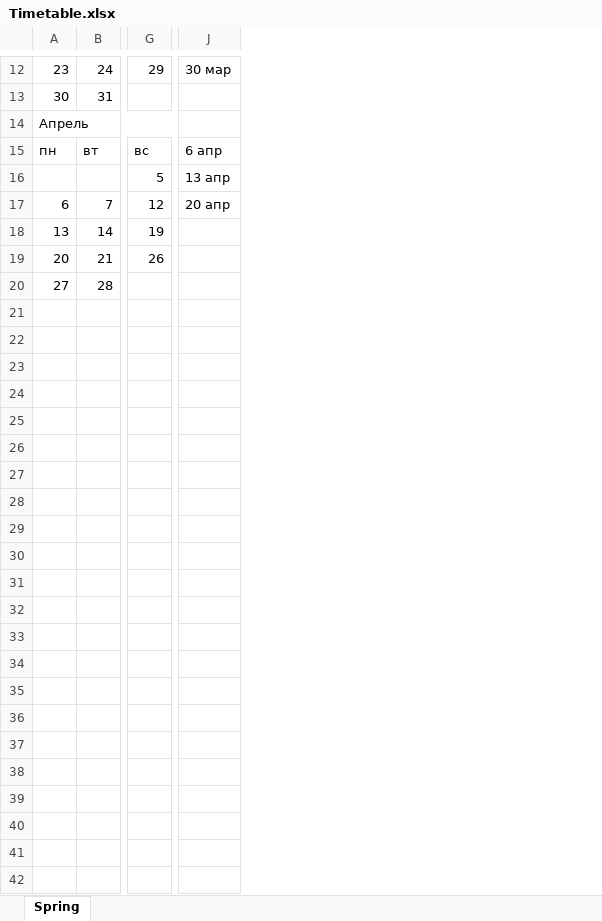
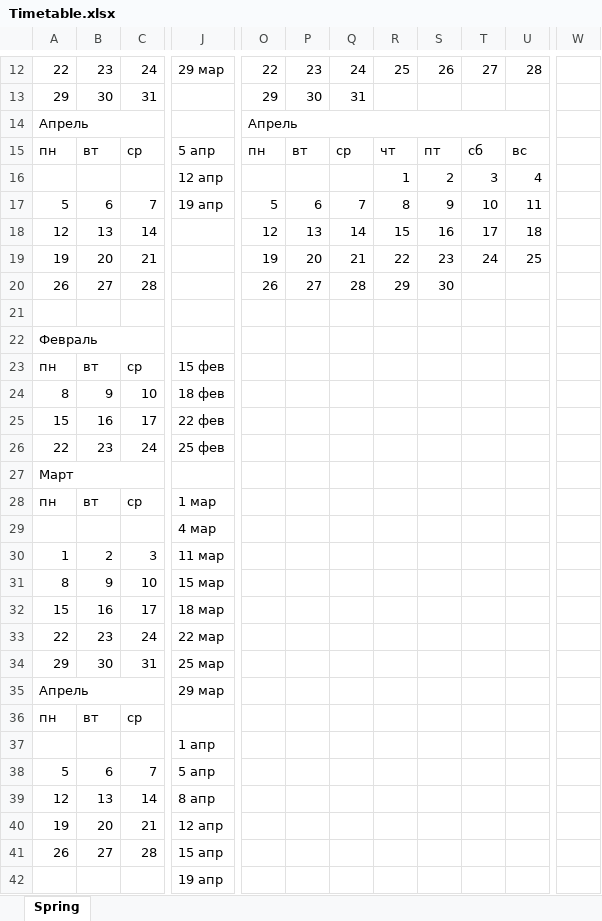
Before and after one commit to varmara/multivar, an Excel workbook: Timetable.xlsx, sheet Spring, drawn as a sheet; only a part is shown, gaps mark what is left out; values as stored, in another font and other column widths than the file's, no cell formats; removed rows and columns are numbered as before the commit, all else as after; rows hold the shown columns only; the diff covers the shown part only; the diff names each change by its address in the sheet, - before the commit and + after, or states it on an @@ line.

```diff
--- a/Timetable.xlsx (sheet Spring)
+++ b/Timetable.xlsx (sheet Spring)
+column A, rows 12-14: 22 | 29 | Апрель; rows 17-20: 5 | 12 | 19 | 26
-column G, row 12: 29; rows 16-19: 5 | 12 | 19 | 26
-column J, row 12: 30 мар; rows 16-17: 13 апр | 20 апр
+column J, row 12: 29 мар; rows 16-17: 12 апр | 19 апр
+column O, rows 12-14: 22 | 29 | Апрель; rows 17-20: 5 | 12 | 19 | 26
+column P, rows 12-13: 23 | 30; rows 17-20: 6 | 13 | 20 | 27
+column Q, rows 12-13: 24 | 31; rows 17-20: 7 | 14 | 21 | 28
+column R, row 12: 25; rows 16-20: 1 | 8 | 15 | 22 | 29
+column S, row 12: 26; rows 16-20: 2 | 9 | 16 | 23 | 30
+column T, row 12: 27; rows 16-19: 3 | 10 | 17 | 24
+column U, row 12: 28; rows 16-19: 4 | 11 | 18 | 25
+column W, empty
-B14: Апрель
+B14: (empty)
-A14:G14 merged
-row 15: пн | вт | вс | 6 апр
+row 15: пн | вт | ср | 5 апр | пн | вт | ср | чт | пт | сб | вс
+row 21: (empty)
+row 22: Февраль
+row 23: пн | вт | ср | 15 фев
+row 24: 8 | 9 | 10 | 18 фев
+row 25: 15 | 16 | 17 | 22 фев
+row 26: 22 | 23 | 24 | 25 фев
+row 27: Март
+row 28: пн | вт | ср | 1 мар
+row 29:  |  |  | 4 мар
+row 30: 1 | 2 | 3 | 11 мар
+row 31: 8 | 9 | 10 | 15 мар
+row 32: 15 | 16 | 17 | 18 мар
+row 33: 22 | 23 | 24 | 22 мар
+row 34: 29 | 30 | 31 | 25 мар
+row 35: Апрель |  |  | 29 мар
+row 36: пн | вт | ср
+row 37:  |  |  | 1 апр
+row 38: 5 | 6 | 7 | 5 апр
+row 39: 12 | 13 | 14 | 8 апр
+row 40: 19 | 20 | 21 | 12 апр
+row 41: 26 | 27 | 28 | 15 апр
+row 42:  |  |  | 19 апр
```
Also changed, not shown: 5 added rows, 5 removed rows, 2 added columns, 7 edited cells and merged cells elsewhere in this sheet, cell formats, 9 other files.
